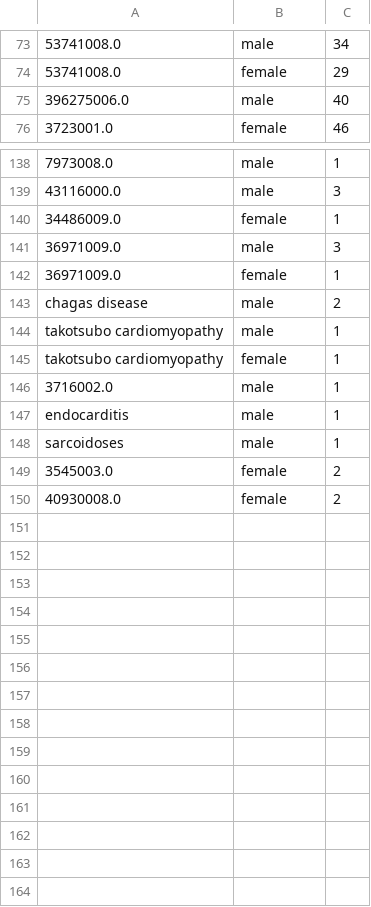
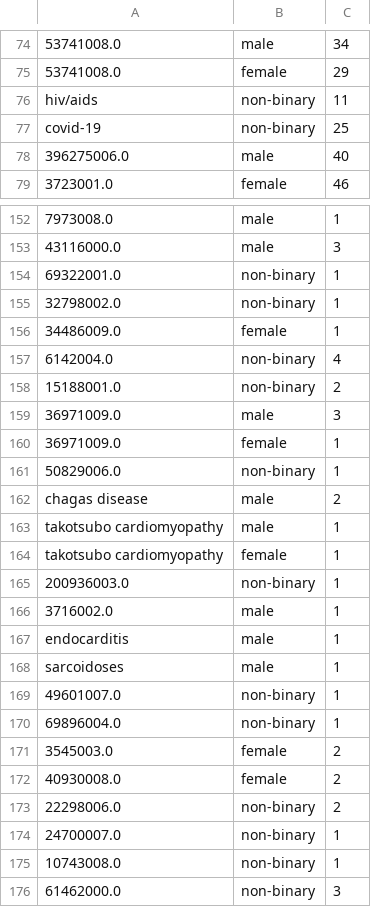
Before and after one commit to cchvn/Cross-Care, a CSV file: output_arxiv/window_50/co_occurrence_gender.csv, drawn as a sheet; only a part is shown, gaps mark what is left out; the diff covers the shown part only; the diff names each change by its address in the sheet, - before the commit and + after, or states it on an @@ line.

```diff
--- a/output_arxiv/window_50/co_occurrence_gender.csv
+++ b/output_arxiv/window_50/co_occurrence_gender.csv
+row 76: hiv/aids | non-binary | 11
+row 77: covid-19 | non-binary | 25
+row 154: 69322001.0 | non-binary | 1
+row 155: 32798002.0 | non-binary | 1
+row 157: 6142004.0 | non-binary | 4
+row 158: 15188001.0 | non-binary | 2
+row 161: 50829006.0 | non-binary | 1
+row 165: 200936003.0 | non-binary | 1
+row 169: 49601007.0 | non-binary | 1
+row 170: 69896004.0 | non-binary | 1
+row 173: 22298006.0 | non-binary | 2
+row 174: 24700007.0 | non-binary | 1
+row 175: 10743008.0 | non-binary | 1
+row 176: 61462000.0 | non-binary | 3
```
Also changed, not shown: 14 added rows and 2 removed rows elsewhere in this file, output_arxiv/disease_drug_counts.csv, output_arxiv/window_100/co_occurrence_gender.csv, 27 other files.
